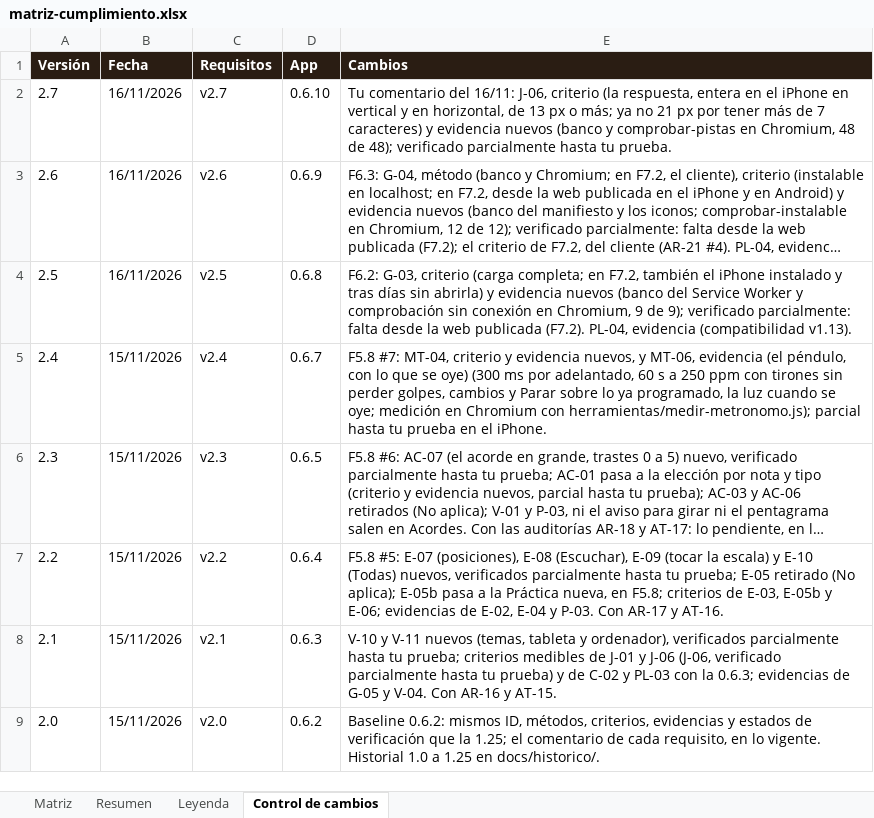
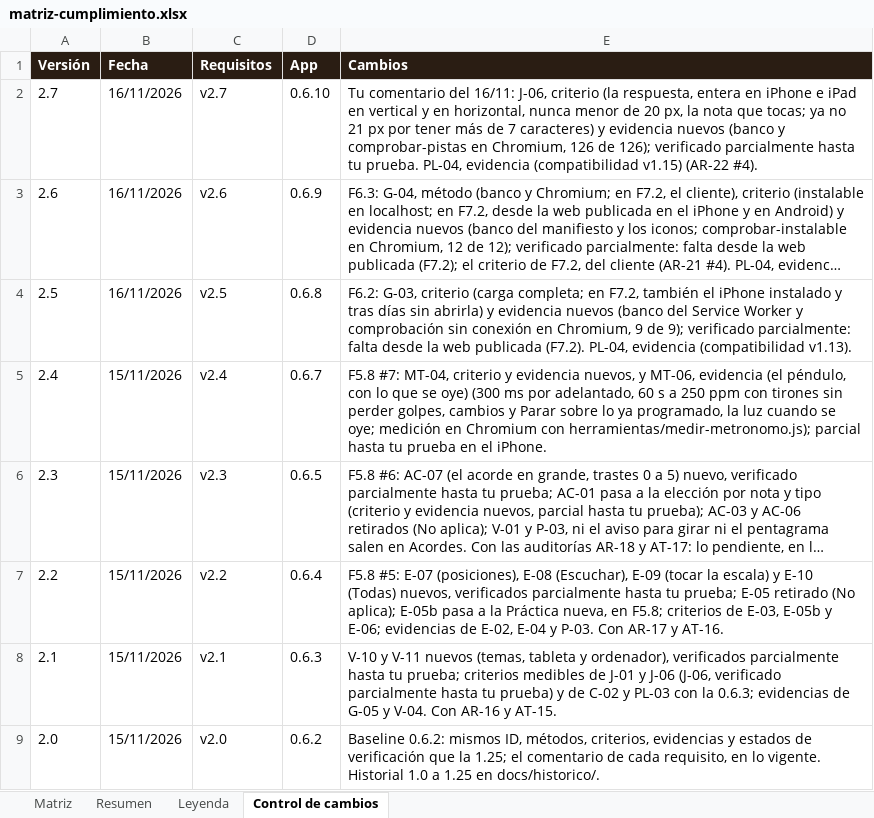
Before and after one commit to pdigue/guitarra, an Excel workbook: docs/matriz-cumplimiento.xlsx, sheet Control de cambios, drawn as a sheet; long unchanged cells end in …; values as stored, in another font and other column widths than the file's, no borders; the diff names each change by its address in the sheet, - before the commit and + after, or states it on an @@ line.

```diff
--- a/docs/matriz-cumplimiento.xlsx (sheet Control de cambios)
+++ b/docs/matriz-cumplimiento.xlsx (sheet Control de cambios)
-E2 (Cambios): …entera en el iPhone en vertical y en horizontal, de 13 px o más; ya no 21 px por tener más de 7 caracteres) y evidencia nuevos (banco y comprobar-pistas en Chromium, 48 de 48); verificado parcialmente hasta tu prueba.
+E2 (Cambios): …entera en iPhone e iPad en vertical y en horizontal, nunca menor de 20 px, la nota que tocas; ya no 21 px por tener más de 7 caracteres) y evidencia nuevos (banco y comprobar-pistas en Chromium, 126 de 126); verificado parcialmente hasta tu prueba. PL-04, evidencia (compatibilidad v1.15) (AR-22 #4).
```
Also changed, not shown: sheet Matriz, 19 other files.
